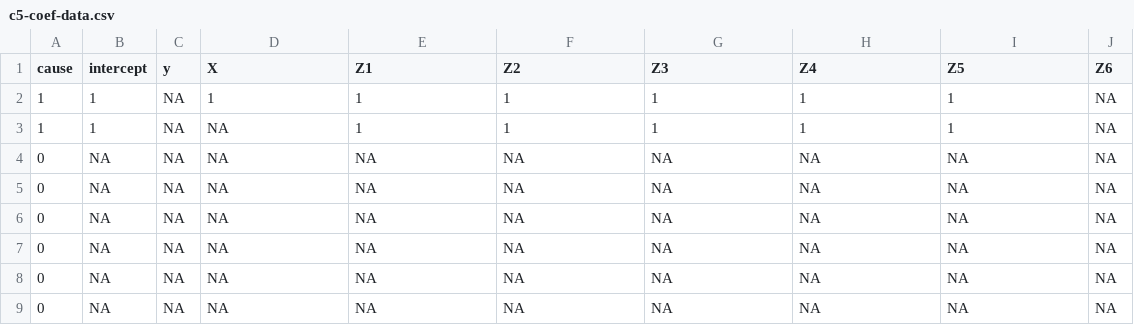
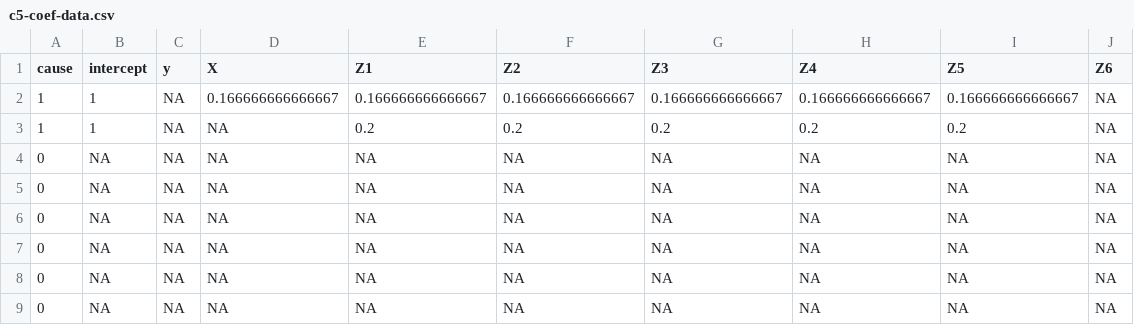
Before and after one commit to RaspberryEmma/OLD-Confounder-Handling-Sim-Study, a CSV file: data/c5-coef-data.csv, drawn as a sheet.

```diff
--- a/data/c5-coef-data.csv
+++ b/data/c5-coef-data.csv
@@ -1,4 +1,4 @@
 "cause","intercept","y","X","Z1","Z2","Z3","Z4","Z5","Z6"
-1,1,NA,1,1,1,1,1,1,NA
-1,1,NA,NA,1,1,1,1,1,NA
+1,1,NA,0.166666666666667,0.166666666666667,0.166666666666667,0.166666666666667,0.166666666666667,0.166666666666667,NA
+1,1,NA,NA,0.2,0.2,0.2,0.2,0.2,NA
 0,NA,NA,NA,NA,NA,NA,NA,NA,NA
```
Also changed, not shown: data/c10-coef-data.csv, data/c10-model-coefs.csv, 28 other files.
